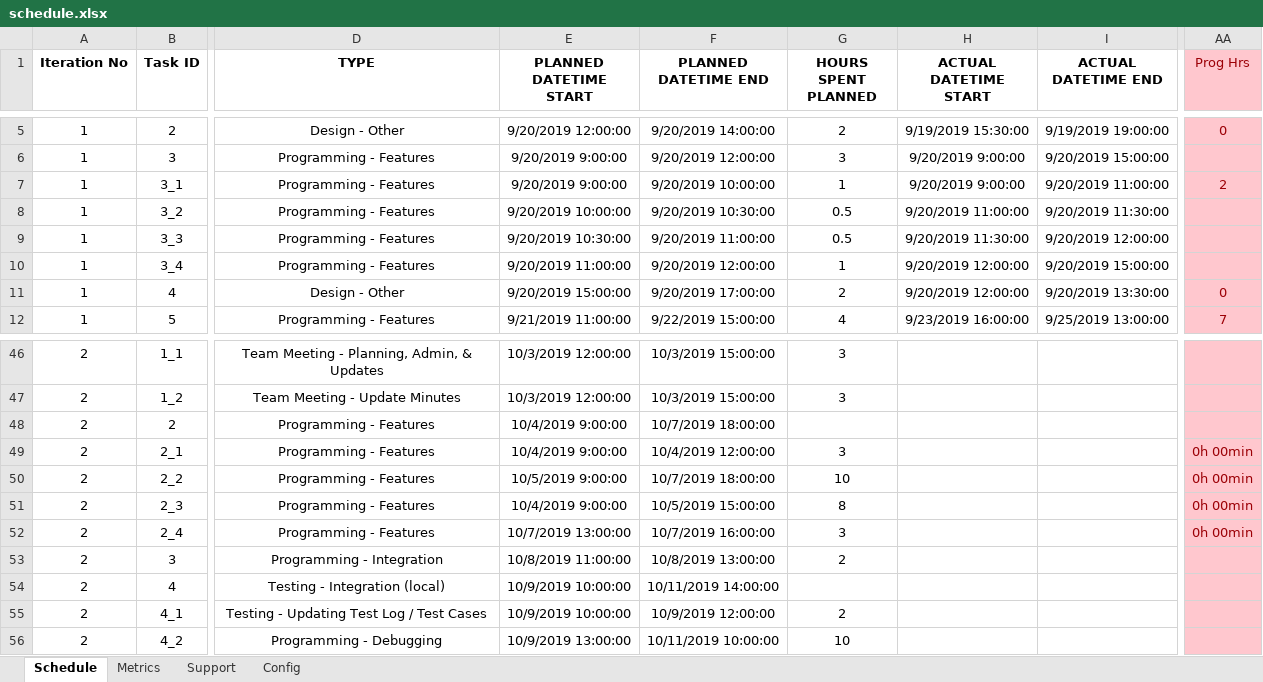
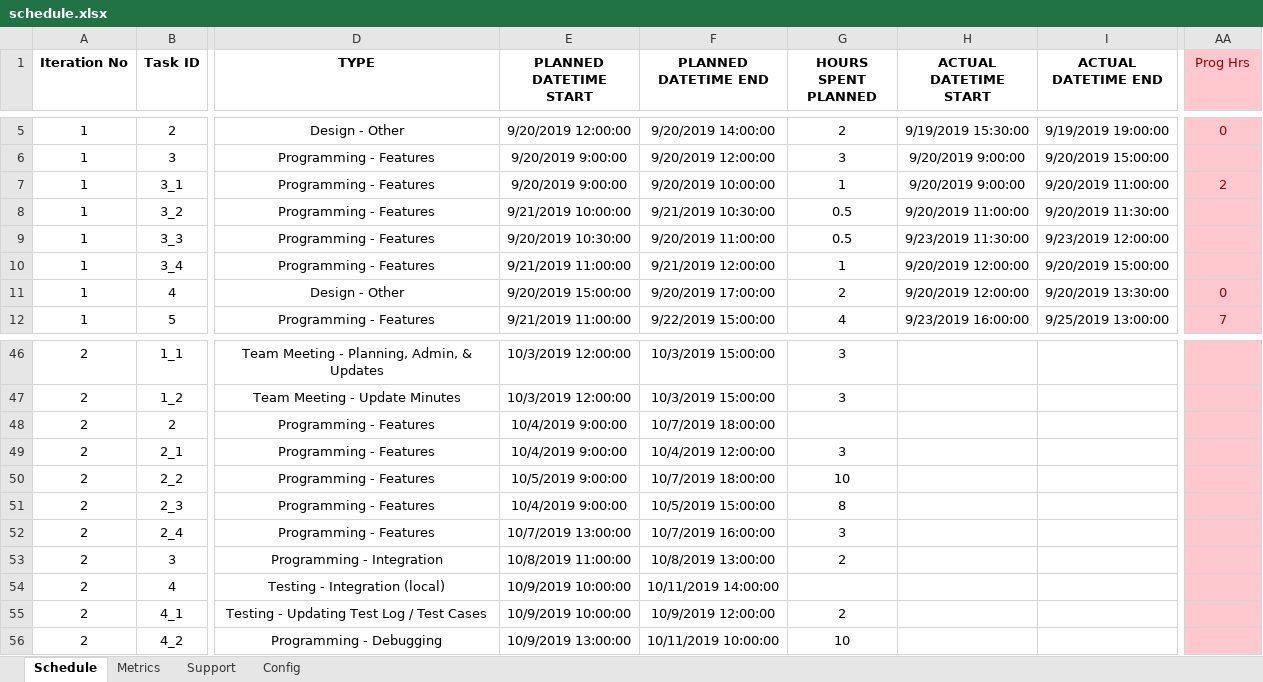
Before and after one commit to ameyrathi/SWE-Project, an Excel workbook: schedule.xlsx, sheet Schedule, drawn as a sheet; only a part is shown, gaps mark what is left out; values as stored, in another font and other column widths than the file's, no borders; charts and pictures not drawn; the diff names each change by its address in the sheet, - before the commit and + after, or states it on an @@ line.

Commit message:
updated schedule

```diff
--- a/schedule.xlsx (sheet Schedule)
+++ b/schedule.xlsx (sheet Schedule)
-E8 (PLANNED DATETIME START): 9/20/2019 10:00:00
+E8 (PLANNED DATETIME START): 9/21/2019 10:00:00
-F8 (PLANNED DATETIME END): 9/20/2019 10:30:00
+F8 (PLANNED DATETIME END): 9/21/2019 10:30:00
-H9 (ACTUAL DATETIME START): 9/20/2019 11:30:00
+H9 (ACTUAL DATETIME START): 9/23/2019 11:30:00
-I9 (ACTUAL DATETIME END): 9/20/2019 12:00:00
+I9 (ACTUAL DATETIME END): 9/23/2019 12:00:00
-E10 (PLANNED DATETIME START): 9/20/2019 11:00:00
+E10 (PLANNED DATETIME START): 9/21/2019 11:00:00
-F10 (PLANNED DATETIME END): 9/20/2019 12:00:00
+F10 (PLANNED DATETIME END): 9/21/2019 12:00:00
-AA49:AA52 (Prog Hrs): 0h 00min
+AA49:AA52 (Prog Hrs): (empty)
```
Also changed, not shown: sheet Metrics, charts or pictures, 3 other files.
